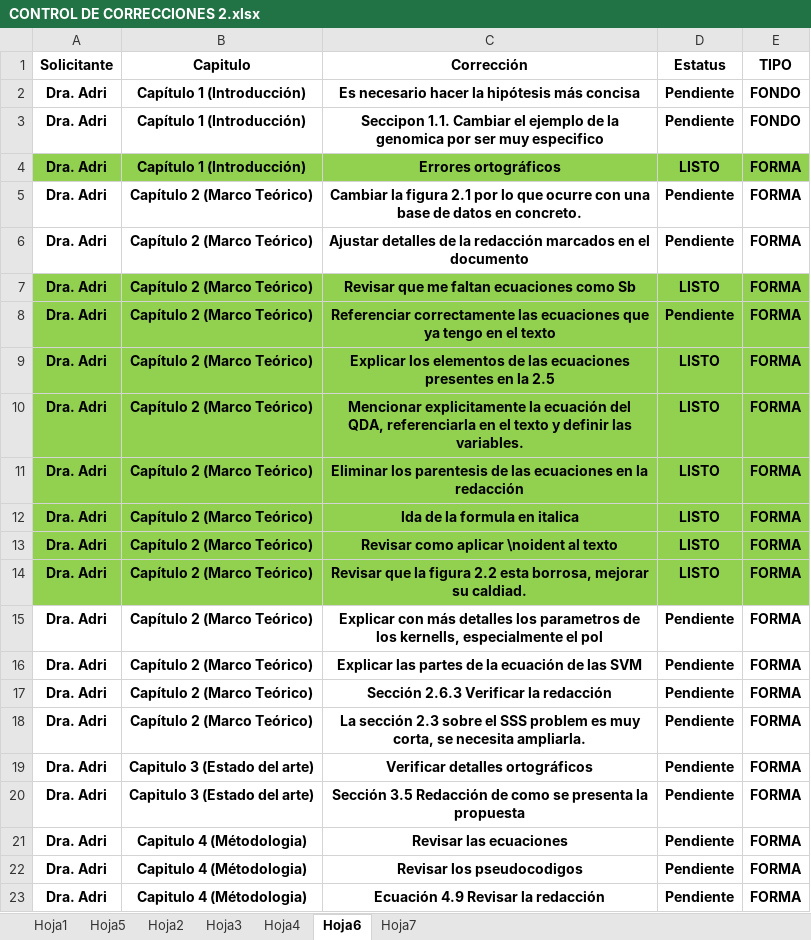
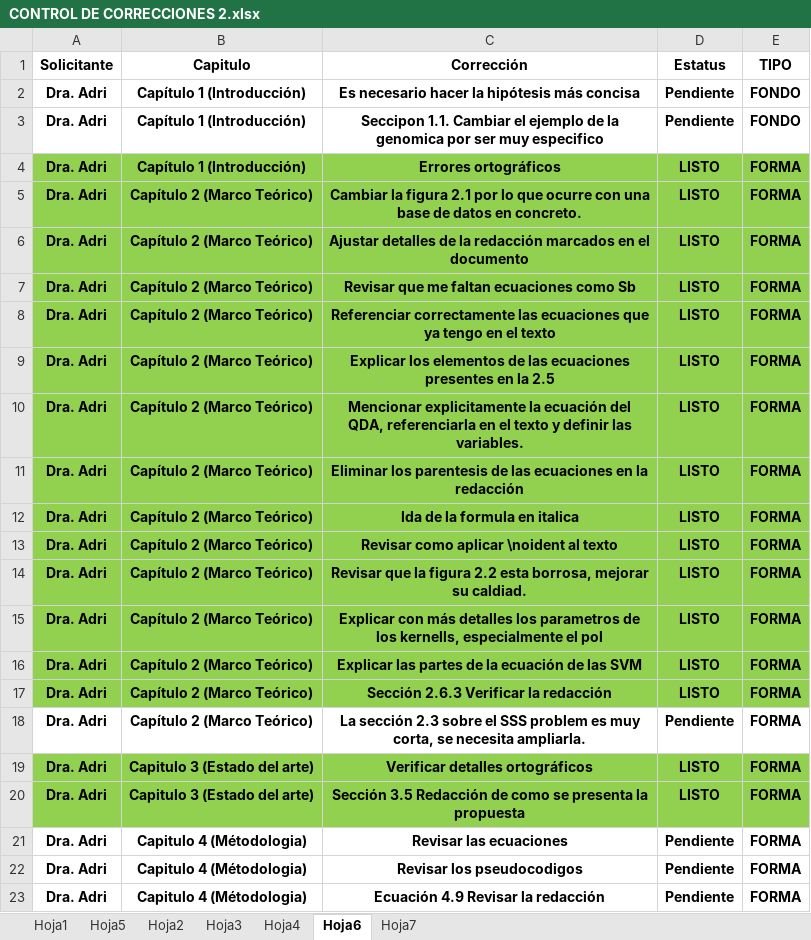
Before and after one commit to poface64/GNLPDA, an Excel workbook: CORRECCIONES TESIS AGOSTO 2026/CONTROL DE CORRECCIONES 2.xlsx, sheet Hoja6, drawn as a sheet; only a part is shown; values as stored, in another font and other column widths than the file's, no borders; conditional formats not drawn; the diff names each change by its address in the sheet, - before the commit and + after, or states it on an @@ line.

```diff
--- a/CORRECCIONES TESIS AGOSTO 2026/CONTROL DE CORRECCIONES 2.xlsx (sheet Hoja6)
+++ b/CORRECCIONES TESIS AGOSTO 2026/CONTROL DE CORRECCIONES 2.xlsx (sheet Hoja6)
-A5:E6 fill: none
+A5:E6 fill: #92D050
-D5:D6 (Estatus): Pendiente
+D5:D6 (Estatus): LISTO
-D8 (Estatus): Pendiente
+D8 (Estatus): LISTO
-A15:E17 fill: none
+A15:E17 fill: #92D050
-D15:D17 (Estatus): Pendiente
+D15:D17 (Estatus): LISTO
-A19:E20 fill: none
+A19:E20 fill: #92D050
-D19:D20 (Estatus): Pendiente
+D19:D20 (Estatus): LISTO
```
Also changed, not shown: 24 other files.
